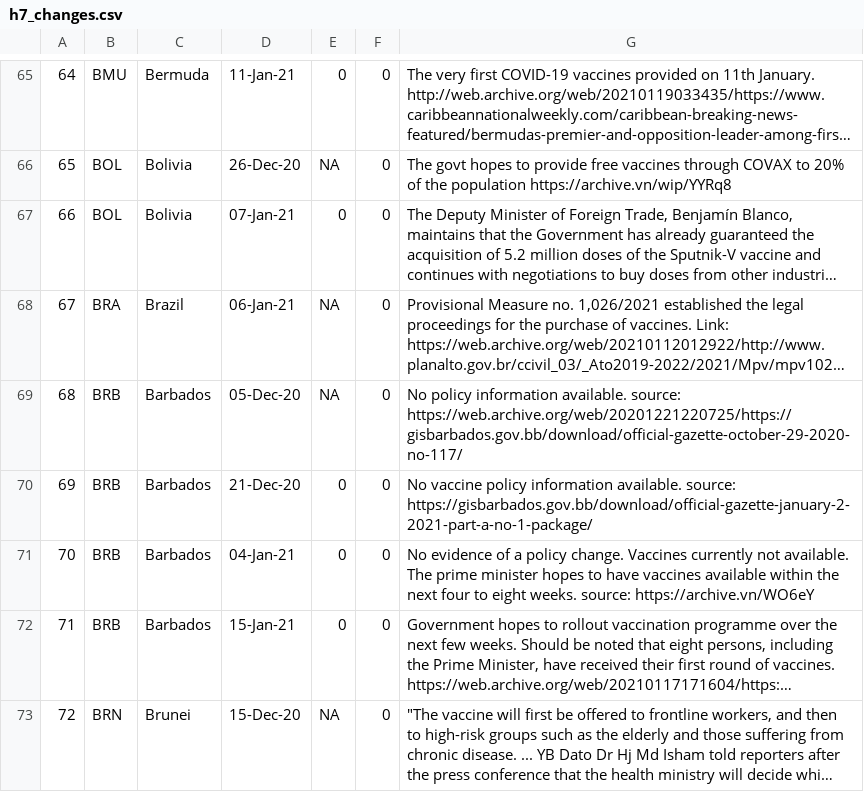
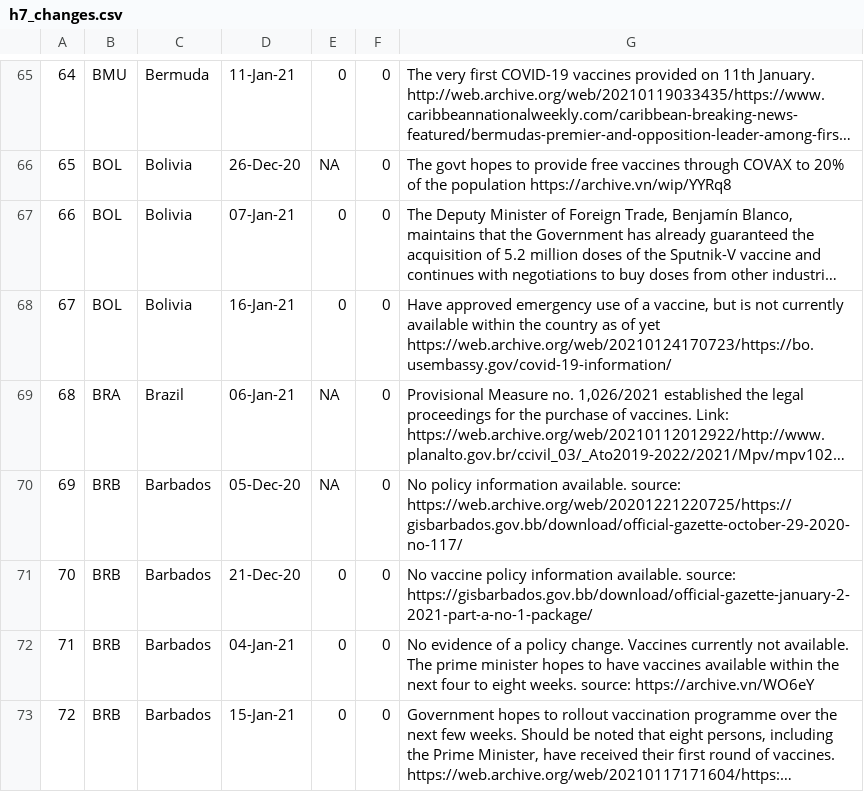
Before and after one commit to saptahash/BSGtracker_analysis, a CSV file: data/h7_changes.csv, drawn as a sheet; only a part is shown, gaps mark what is left out; the shorter side is filled out with more unchanged rows; long unchanged cells end in …; addresses are those after the commit; the diff covers the shown part only; the diff names each change by its address in the sheet, - before the commit and + after, or states it on an @@ line.

```diff
--- a/data/h7_changes.csv
+++ b/data/h7_changes.csv
+row 68: 67 | BOL | Bolivia | 16-Jan-21 | 0 | 0 | Have approved emergency use of a vaccine, but is not currently available within the country as of yet https://web.archive.org/web/20210124170723/https://bo.usembassy.gov/covid-19-information/
@@ column A renumbered from row 69 down @@
```
Also changed, not shown: 2 added rows and 6 edited cells elsewhere in this file.
